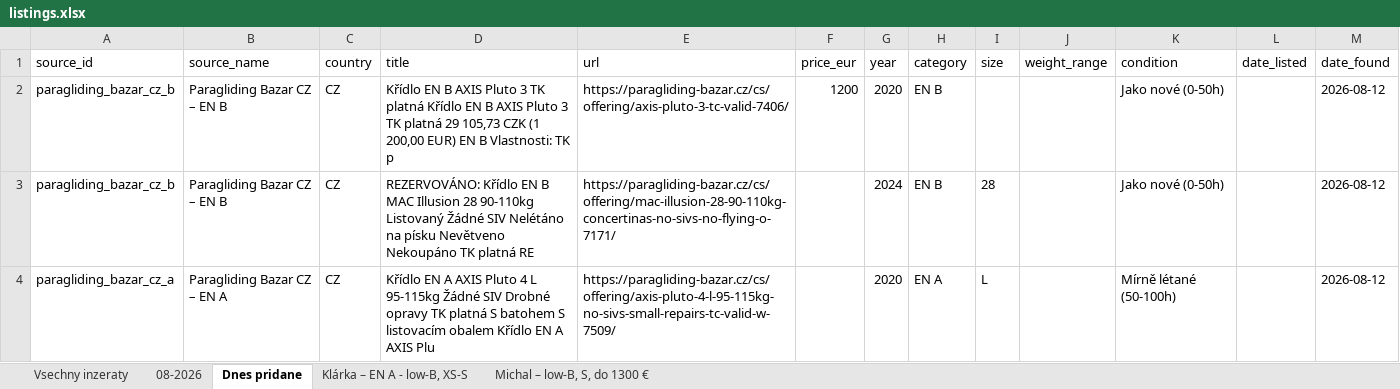
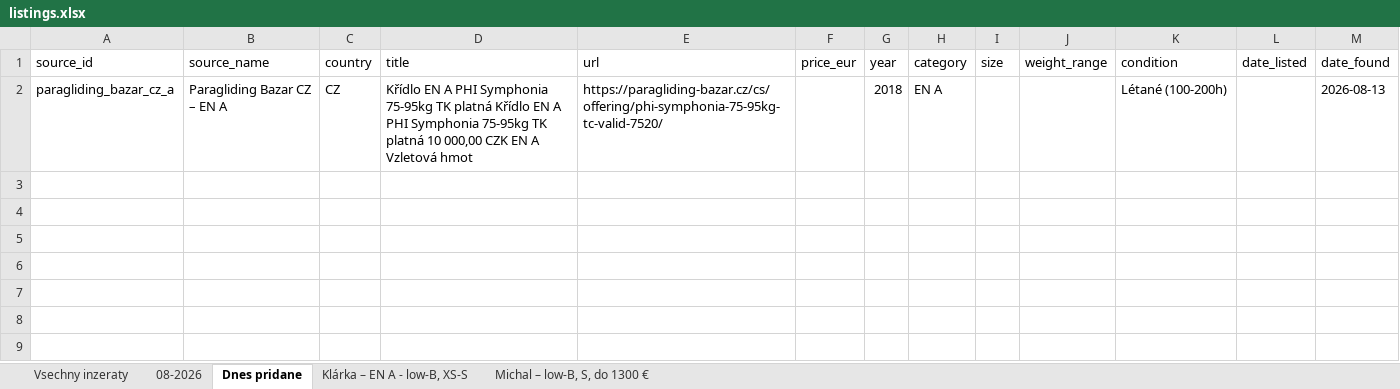
Before and after one commit to zimmema3/paragliding, an Excel workbook: data/bazar_watcher/listings.xlsx, sheet Dnes pridane, drawn as a sheet; values as stored, in another font and other column widths than the file's, no borders; removed rows and columns are numbered as before the commit, all else as after; the diff names each change by its address in the sheet, - before the commit and + after, or states it on an @@ line.

```diff
--- a/data/bazar_watcher/listings.xlsx (sheet Dnes pridane)
+++ b/data/bazar_watcher/listings.xlsx (sheet Dnes pridane)
-row 2: paragliding_bazar_cz_b | Paragliding Bazar CZ – EN B | CZ | Křídlo EN B AXIS Pluto 3 TK platná Křídlo EN B AXIS Pluto 3 TK platná 29 105,73 CZK (1 200,00 EUR) EN B Vlastnosti: TK p | https://paragliding-bazar.cz/cs/offering/axis-pluto-3-tc-valid-7406/ | 1200 | 2020 | EN B |  |  | Jako nové (0-50h) |  | 2026-08-12
-row 3: paragliding_bazar_cz_b | Paragliding Bazar CZ – EN B | CZ | REZERVOVÁNO: Křídlo EN B MAC Illusion 28 90-110kg Listovaný Žádné SIV Nelétáno na písku Nevětveno Nekoupáno TK platná RE | https://paragliding-bazar.cz/cs/offering/mac-illusion-28-90-110kg-concertinas-no-sivs-no-flying-o-7171/ |  | 2024 | EN B | 28 |  | Jako nové (0-50h) |  | 2026-08-12
-D2 (title): …EN A AXIS Pluto 4 L 95-115kg Žádné SIV Drobné opravy TK platná S batohem S listovacím obalem Křídlo EN A AXIS Plu
+D2 (title): …EN A PHI Symphonia 75-95kg TK platná Křídlo EN A PHI Symphonia 75-95kg TK platná 10 000,00 CZK EN A Vzletová hmot
-E2 (url): https://paragliding-bazar.cz/cs/offering/axis-pluto-4-l-95-115kg-no-sivs-small-repairs-tc-valid-w-7509/
+E2 (url): https://paragliding-bazar.cz/cs/offering/phi-symphonia-75-95kg-tc-valid-7520/
-G2 (year): 2020
+G2 (year): 2018
-I2 (size): L
+I2 (size): (empty)
-K2 (condition): Mírně létané (50-100h)
+K2 (condition): Létané (100-200h)
-M2 (date_found): 2026-08-12
+M2 (date_found): 2026-08-13
```
Also changed, not shown: sheet 08-2026, sheet Vsechny inzeraty, sheet Klárka – EN A - low-B, XS-S, sheet Michal – low-B, S, do 1300 €, 1 other file.
